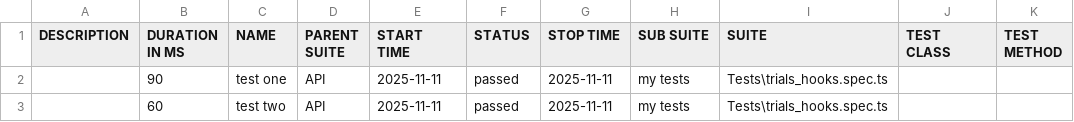
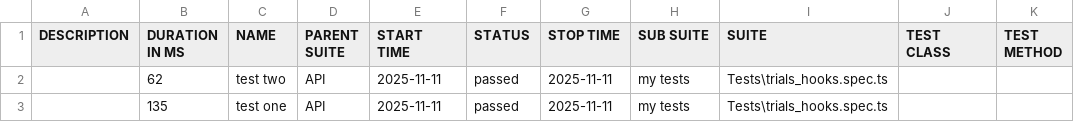
Before and after one commit to RaniaMohktar/Playwright, a CSV file: allure-report/data/suites.csv, drawn as a sheet.

```diff
--- a/allure-report/data/suites.csv
+++ b/allure-report/data/suites.csv
@@ -1,3 +1,3 @@
 "DESCRIPTION","DURATION IN MS","NAME","PARENT SUITE","START TIME","STATUS","STOP TIME","SUB SUITE","SUITE","TEST CLASS","TEST METHOD"
-"","90","test one","API","2025-11-11","passed","2025-11-11","my tests","Tests\trials_hooks.spec.ts","",""
-"","60","test two","API","2025-11-11","passed","2025-11-11","my tests","Tests\trials_hooks.spec.ts","",""
+"","62","test two","API","2025-11-11","passed","2025-11-11","my tests","Tests\trials_hooks.spec.ts","",""
+"","135","test one","API","2025-11-11","passed","2025-11-11","my tests","Tests\trials_hooks.spec.ts","",""
```
Also changed, not shown: 40 other files.
